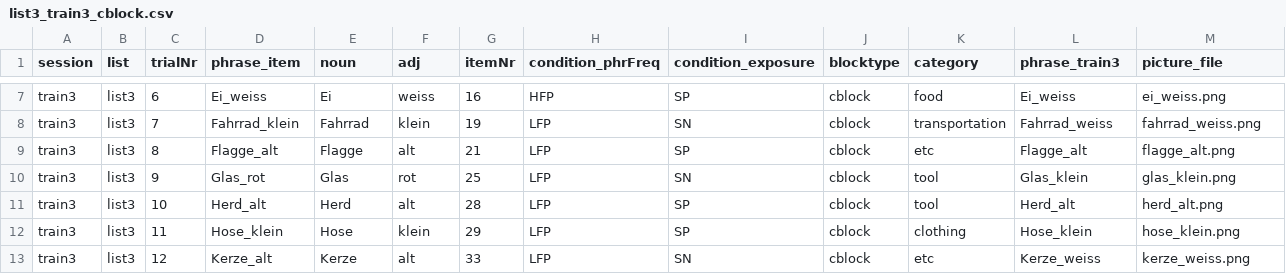
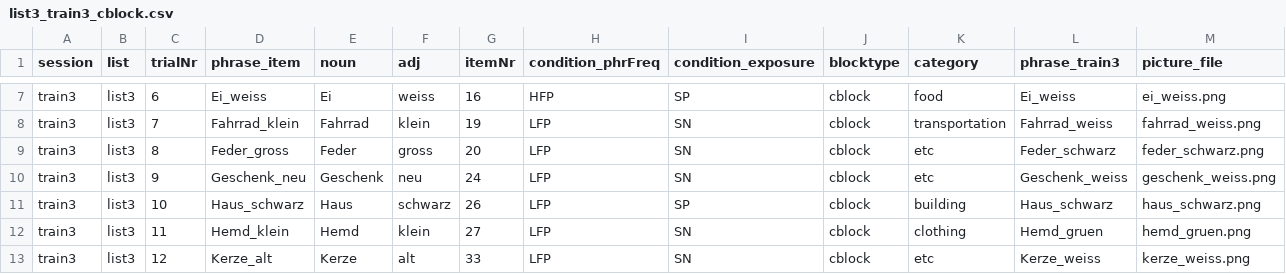
Before and after one commit to hyein-jeong/stim_pcibex_list3, a CSV file: chunk_includes/list3_train3_cblock.csv, drawn as a sheet; only a part is shown, gaps mark what is left out; the diff covers the shown part only.

```diff
--- a/chunk_includes/list3_train3_cblock.csv
+++ b/chunk_includes/list3_train3_cblock.csv
@@ -8,6 +8,6 @@ train3,list3,6,Ei_weiss,Ei,weiss,16,HFP,SP,cblock,food,Ei_weiss,ei_weiss.png
 train3,list3,7,Fahrrad_klein,Fahrrad,klein,19,LFP,SN,cblock,transportation,Fahrrad_weiss,fahrrad_weiss.png
-train3,list3,8,Flagge_alt,Flagge,alt,21,LFP,SP,cblock,etc,Flagge_alt,flagge_alt.png
-train3,list3,9,Glas_rot,Glas,rot,25,LFP,SN,cblock,tool,Glas_klein,glas_klein.png
-train3,list3,10,Herd_alt,Herd,alt,28,LFP,SP,cblock,tool,Herd_alt,herd_alt.png
-train3,list3,11,Hose_klein,Hose,klein,29,LFP,SP,cblock,clothing,Hose_klein,hose_klein.png
+train3,list3,8,Feder_gross,Feder,gross,20,LFP,SN,cblock,etc,Feder_schwarz,feder_schwarz.png
+train3,list3,9,Geschenk_neu,Geschenk,neu,24,LFP,SN,cblock,etc,Geschenk_weiss,geschenk_weiss.png
+train3,list3,10,Haus_schwarz,Haus,schwarz,26,LFP,SP,cblock,building,Haus_schwarz,haus_schwarz.png
+train3,list3,11,Hemd_klein,Hemd,klein,27,LFP,SN,cblock,clothing,Hemd_gruen,hemd_gruen.png
 train3,list3,12,Kerze_alt,Kerze,alt,33,LFP,SN,cblock,etc,Kerze_weiss,kerze_weiss.png
```
Also changed, not shown: 1 added row, 1 removed row and 137 edited cells elsewhere in this file, chunk_includes/list3_train3_ncblock.csv, chunk_includes/list3_train5_cblock.csv, 10 other files.
